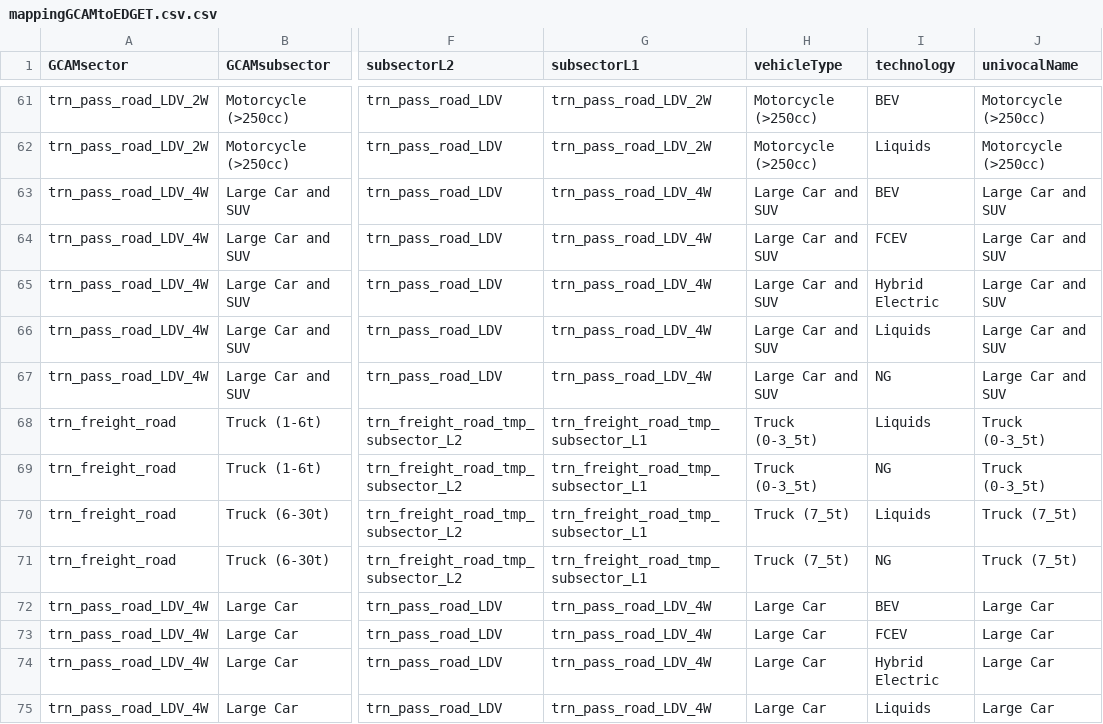
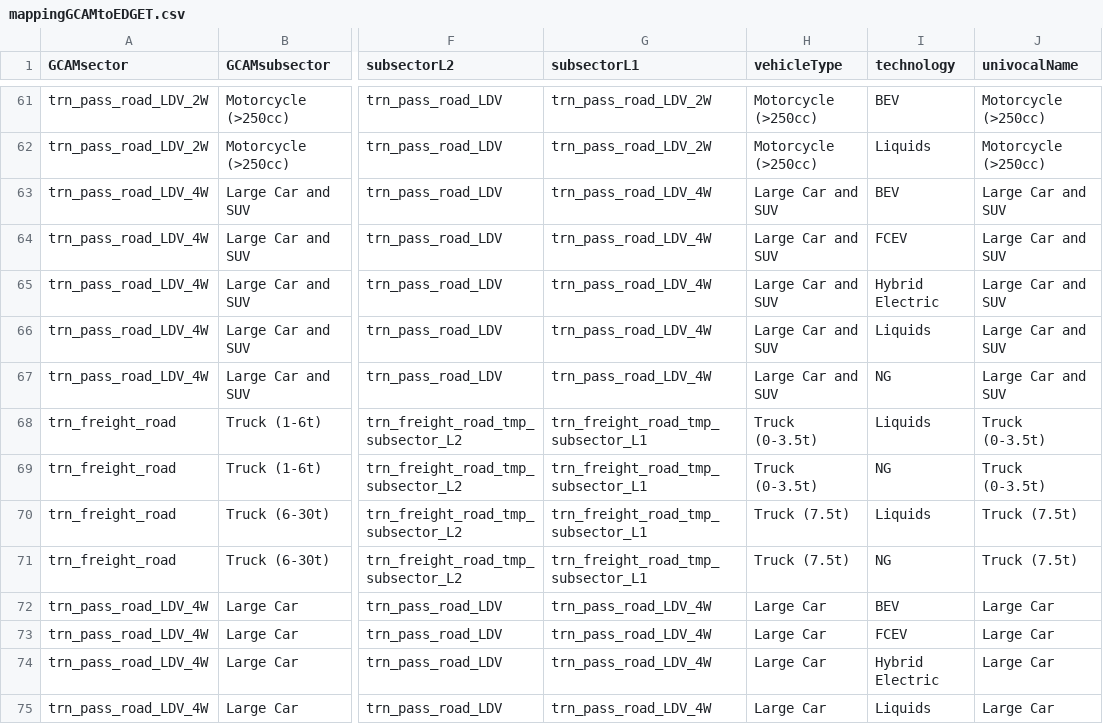
Before and after one commit to pik-piam/mrtransport, a CSV file: inst/extdata/mappingGCAMtoEDGET.csv (was inst/extdata/mappingGCAMtoEDGET.csv.csv), drawn as a sheet; only a part is shown, gaps mark what is left out; the diff covers the shown part only; the diff names each change by its address in the sheet, - before the commit and + after, or states it on an @@ line.

```diff
--- a/inst/extdata/mappingGCAMtoEDGET.csv.csv
+++ b/inst/extdata/mappingGCAMtoEDGET.csv
-H68:H69 (vehicleType): Truck (0-3_5t)
+H68:H69 (vehicleType): Truck (0-3.5t)
-J68:J69 (univocalName): Truck (0-3_5t)
+J68:J69 (univocalName): Truck (0-3.5t)
-H70:H71 (vehicleType): Truck (7_5t)
+H70:H71 (vehicleType): Truck (7.5t)
-J70:J71 (univocalName): Truck (7_5t)
+J70:J71 (univocalName): Truck (7.5t)
```
Also changed, not shown: 82 edited cells elsewhere in this file, 31 other files.
